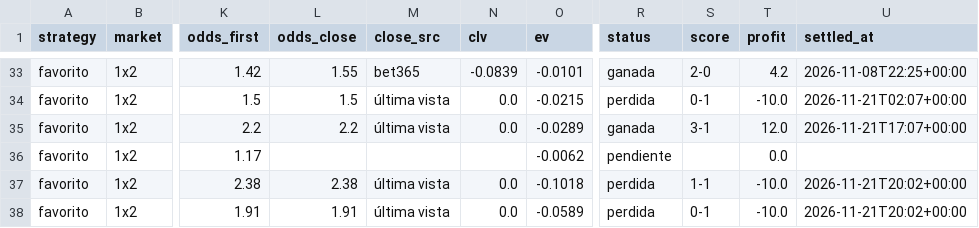
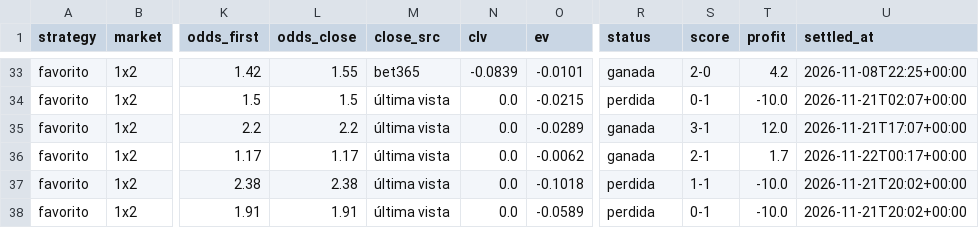
Before and after one commit to SergioMS02/laliga-predictor, a CSV file: predictions/bets.csv, drawn as a sheet; only a part is shown, gaps mark what is left out; the diff names each change by its address in the sheet, - before the commit and + after, or states it on an @@ line.

```diff
--- a/predictions/bets.csv
+++ b/predictions/bets.csv
-L36 (odds_close): (empty)
+L36 (odds_close): 1.17
-M36 (close_src): (empty)
+M36 (close_src): última vista
-N36 (clv): (empty)
+N36 (clv): 0.0
-R36 (status): pendiente
+R36 (status): ganada
-S36 (score): (empty)
+S36 (score): 2-1
-T36 (profit): 0.0
+T36 (profit): 1.7
-U36 (settled_at): (empty)
+U36 (settled_at): 2026-11-22T00:17+00:00
```
Also changed, not shown: data/raw/coaches_wikidata.csv, 7 other files.
